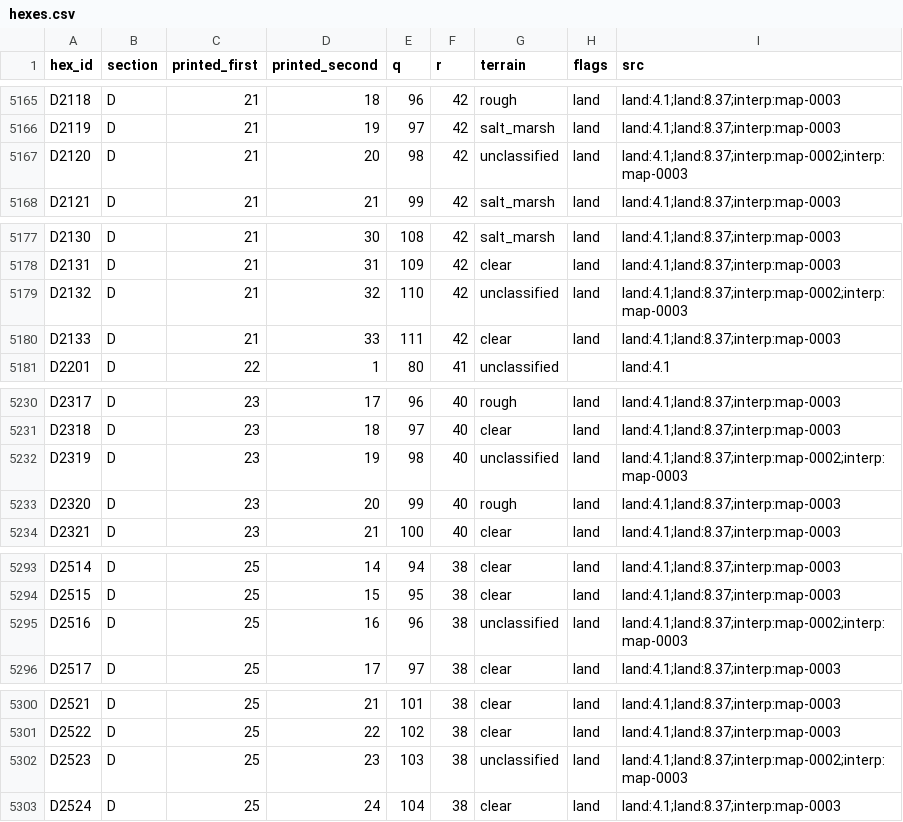
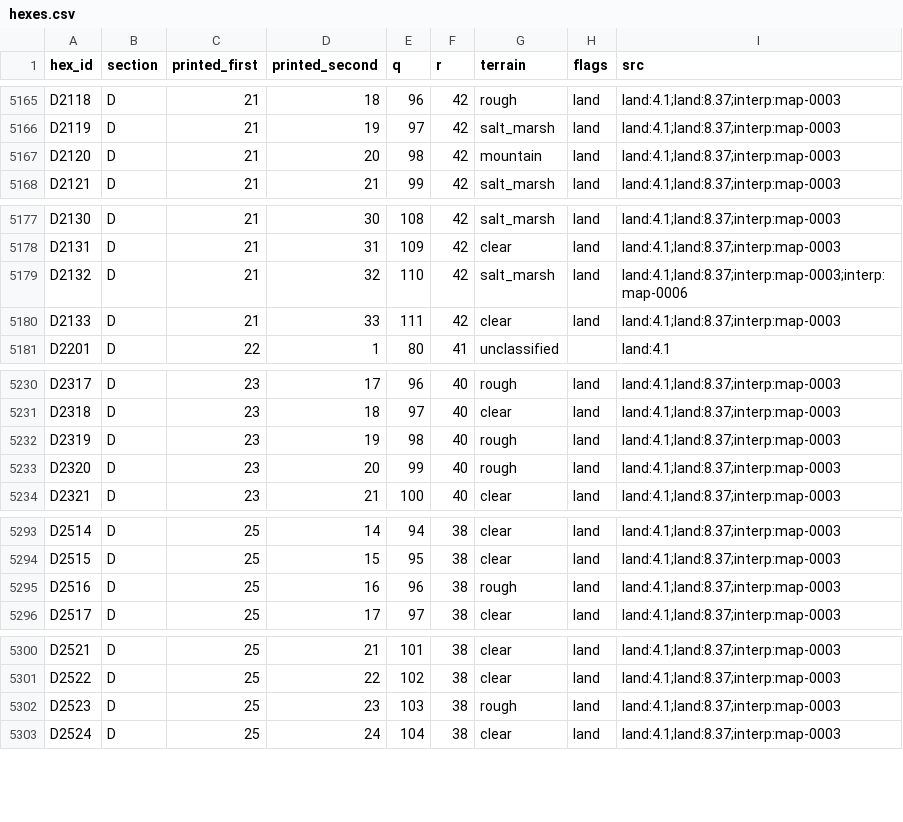
Before and after one commit to Maurdekye/neo-sandtable, a CSV file: data/map/hexes.csv, drawn as a sheet; only a part is shown, gaps mark what is left out; the diff covers the shown part only.

Commit message:
map: apply owner corridor terrain adjudications
Exactly29 cited owner decisions; preserve four unresolved coastal domains and prior evidence. Source replay equal;75 earlier source checks; complete current-main Rust/web/map/content and affected functional checks required before publication.

```diff
--- a/data/map/hexes.csv
+++ b/data/map/hexes.csv
@@ -5166,3 +5166,3 @@ D2118,D,21,18,96,42,rough,land,land:4.1;land:8.37;interp:map-0003
 D2119,D,21,19,97,42,salt_marsh,land,land:4.1;land:8.37;interp:map-0003
-D2120,D,21,20,98,42,unclassified,land,land:4.1;land:8.37;interp:map-0002;interp:map-0003
+D2120,D,21,20,98,42,mountain,land,land:4.1;land:8.37;interp:map-0003
 D2121,D,21,21,99,42,salt_marsh,land,land:4.1;land:8.37;interp:map-0003
@@ -5178,3 +5178,3 @@ D2130,D,21,30,108,42,salt_marsh,land,land:4.1;land:8.37;interp:map-0003
 D2131,D,21,31,109,42,clear,land,land:4.1;land:8.37;interp:map-0003
-D2132,D,21,32,110,42,unclassified,land,land:4.1;land:8.37;interp:map-0002;interp:map-0003
+D2132,D,21,32,110,42,salt_marsh,land,land:4.1;land:8.37;interp:map-0003;interp:map-0006
 D2133,D,21,33,111,42,clear,land,land:4.1;land:8.37;interp:map-0003
@@ -5231,3 +5231,3 @@ D2317,D,23,17,96,40,rough,land,land:4.1;land:8.37;interp:map-0003
 D2318,D,23,18,97,40,clear,land,land:4.1;land:8.37;interp:map-0003
-D2319,D,23,19,98,40,unclassified,land,land:4.1;land:8.37;interp:map-0002;interp:map-0003
+D2319,D,23,19,98,40,rough,land,land:4.1;land:8.37;interp:map-0003
 D2320,D,23,20,99,40,rough,land,land:4.1;land:8.37;interp:map-0003
@@ -5294,3 +5294,3 @@ D2514,D,25,14,94,38,clear,land,land:4.1;land:8.37;interp:map-0003
 D2515,D,25,15,95,38,clear,land,land:4.1;land:8.37;interp:map-0003
-D2516,D,25,16,96,38,unclassified,land,land:4.1;land:8.37;interp:map-0002;interp:map-0003
+D2516,D,25,16,96,38,rough,land,land:4.1;land:8.37;interp:map-0003
 D2517,D,25,17,97,38,clear,land,land:4.1;land:8.37;interp:map-0003
@@ -5301,3 +5301,3 @@ D2521,D,25,21,101,38,clear,land,land:4.1;land:8.37;interp:map-0003
 D2522,D,25,22,102,38,clear,land,land:4.1;land:8.37;interp:map-0003
-D2523,D,25,23,103,38,unclassified,land,land:4.1;land:8.37;interp:map-0002;interp:map-0003
+D2523,D,25,23,103,38,rough,land,land:4.1;land:8.37;interp:map-0003
 D2524,D,25,24,104,38,clear,land,land:4.1;land:8.37;interp:map-0003
```
Also changed, not shown: 53 edited cells elsewhere in this file, 13 other files.
